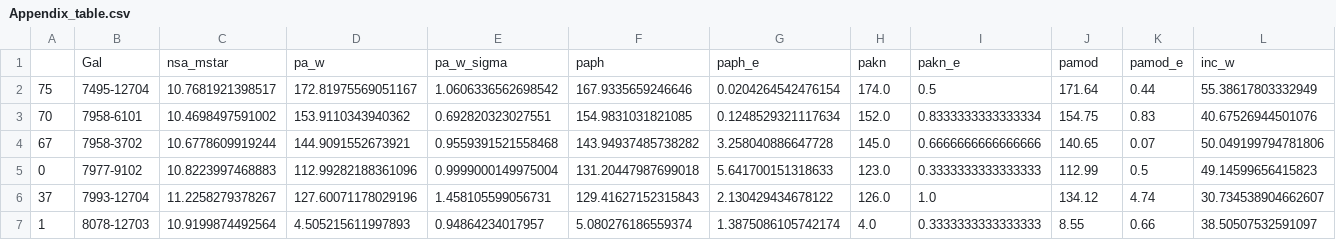
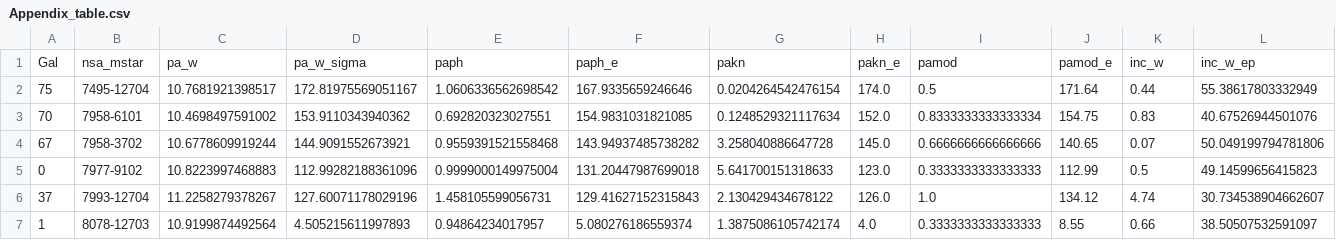
Before and after one commit to lgarma/MWA_pattern_speed, a CSV file: Tables/Appendix_table.csv, drawn as a sheet; only a part is shown; removed rows and columns are numbered as before the commit, all else as after; rows hold the shown columns only; the diff names each change by its address in the sheet, - before the commit and + after, or states it on an @@ line.

```diff
--- a/Tables/Appendix_table.csv
+++ b/Tables/Appendix_table.csv
-row 1:  | Gal | nsa_mstar | pa_w | pa_w_sigma | paph | paph_e | pakn | pakn_e | pamod | pamod_e | inc_w
+row 1: Gal | nsa_mstar | pa_w | pa_w_sigma | paph | paph_e | pakn | pakn_e | pamod | pamod_e | inc_w | inc_w_ep
```
Also changed, not shown: 2 other files.
